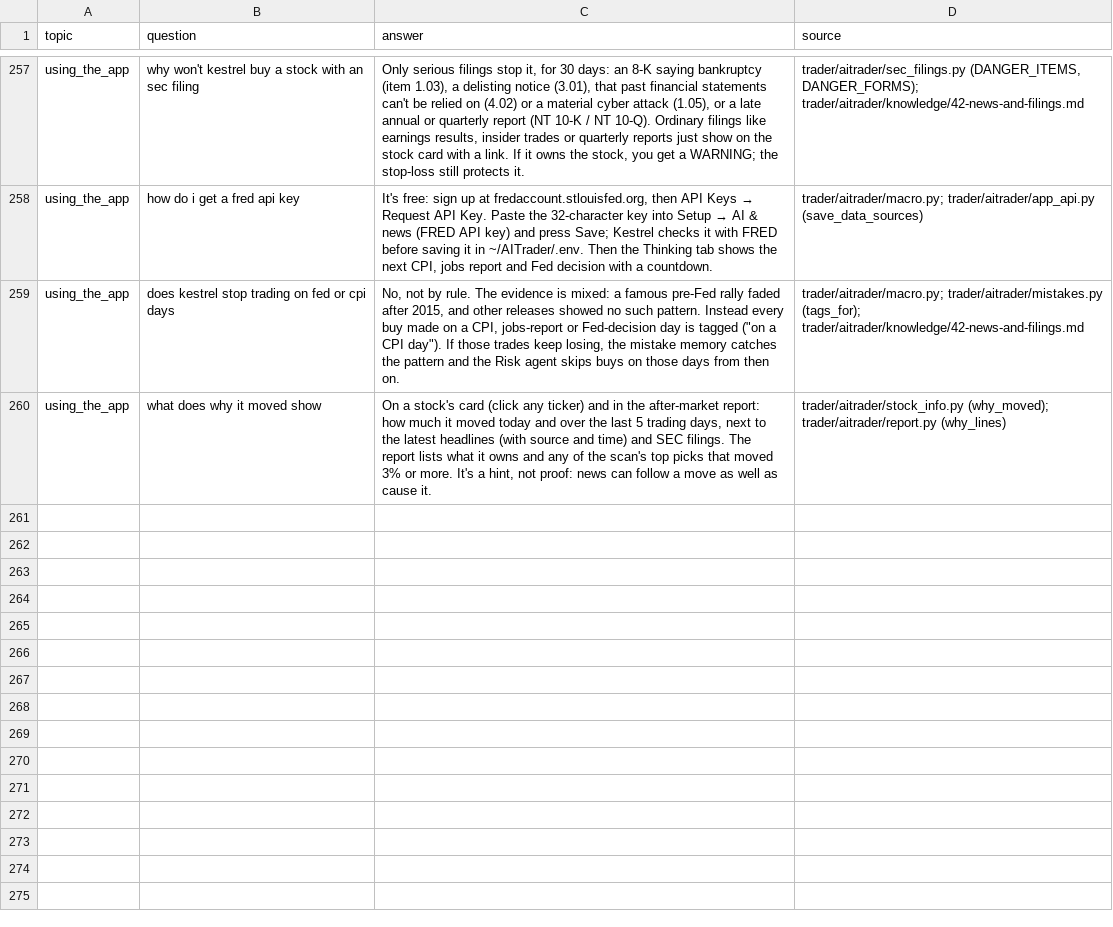
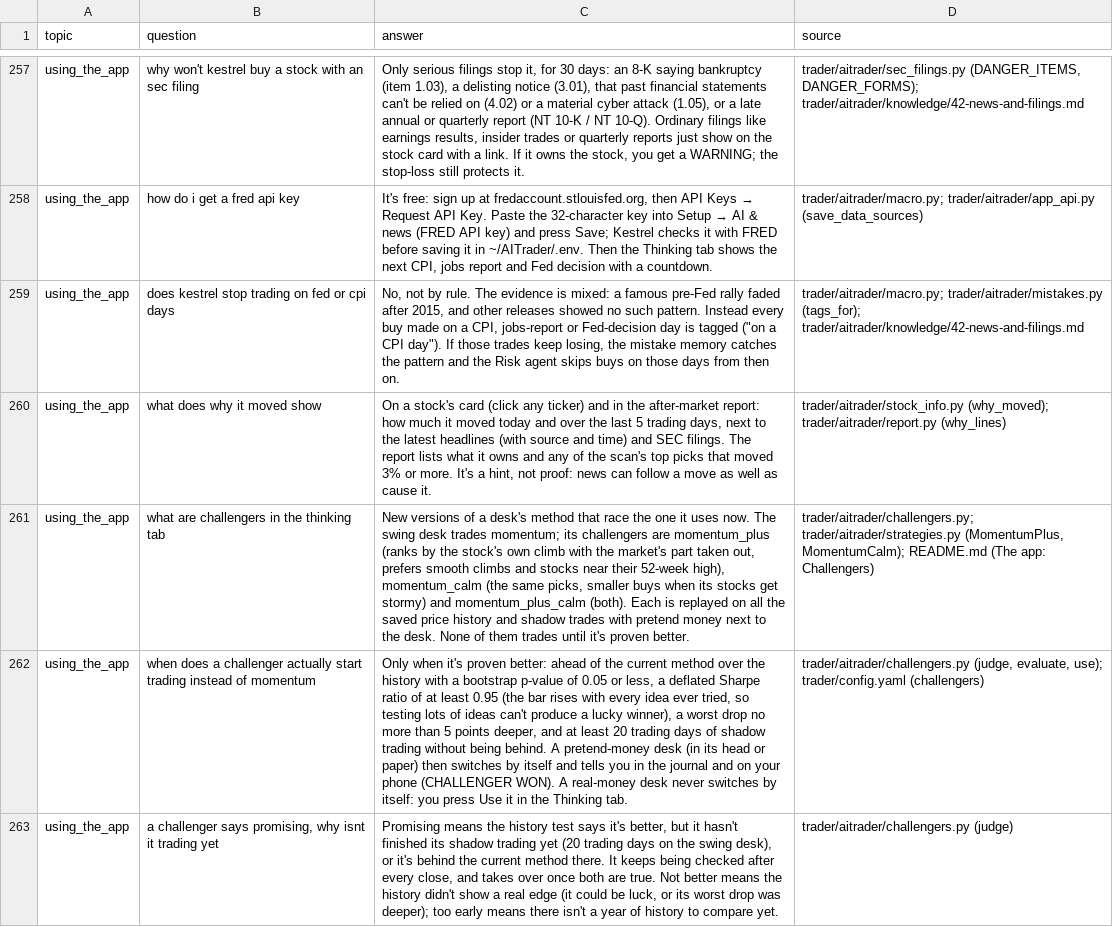
Before and after one commit to pbelfand-dot/Aistock, a CSV file: datasets/kestrel_chat/kestrel_qa.csv, drawn as a sheet; only a part is shown, gaps mark what is left out; the diff names each change by its address in the sheet, - before the commit and + after, or states it on an @@ line.

```diff
--- a/datasets/kestrel_chat/kestrel_qa.csv
+++ b/datasets/kestrel_chat/kestrel_qa.csv
+row 261: using_the_app | what are challengers in the thinking tab | New versions of a desk's method that race the one it uses now. The swing desk trades momentum; its challengers are momentum_plus (ranks by the stock's own climb with the market's part taken out, prefers smooth climbs and stocks near their 52-week high), momentum_calm (the same picks, smaller buys when its stocks get stormy) and momentum_plus_calm (both). Each is replayed on all the saved price history and shadow trades with pretend money next to the desk. None of them trades until it's proven better. | trader/aitrader/challengers.py; trader/aitrader/strategies.py (MomentumPlus, MomentumCalm); README.md (The app: Challengers)
+row 262: using_the_app | when does a challenger actually start trading instead of momentum | Only when it's proven better: ahead of the current method over the history with a bootstrap p-value of 0.05 or less, a deflated Sharpe ratio of at least 0.95 (the bar rises with every idea ever tried, so testing lots of ideas can't produce a lucky winner), a worst drop no more than 5 points deeper, and at least 20 trading days of shadow trading without being behind. A pretend-money desk (in its head or paper) then switches by itself and tells you in the journal and on your phone (CHALLENGER WON). A real-money desk never switches by itself: you press Use it in the Thinking tab. | trader/aitrader/challengers.py (judge, evaluate, use); trader/config.yaml (challengers)
+row 263: using_the_app | a challenger says promising, why isnt it trading yet | Promising means the history test says it's better, but it hasn't finished its shadow trading yet (20 trading days on the swing desk), or it's behind the current method there. It keeps being checked after every close, and takes over once both are true. Not better means the history didn't show a real edge (it could be luck, or its worst drop was deeper); too early means there isn't a year of history to compare yet. | trader/aitrader/challengers.py (judge)
```
Also changed, not shown: 24 other files.
